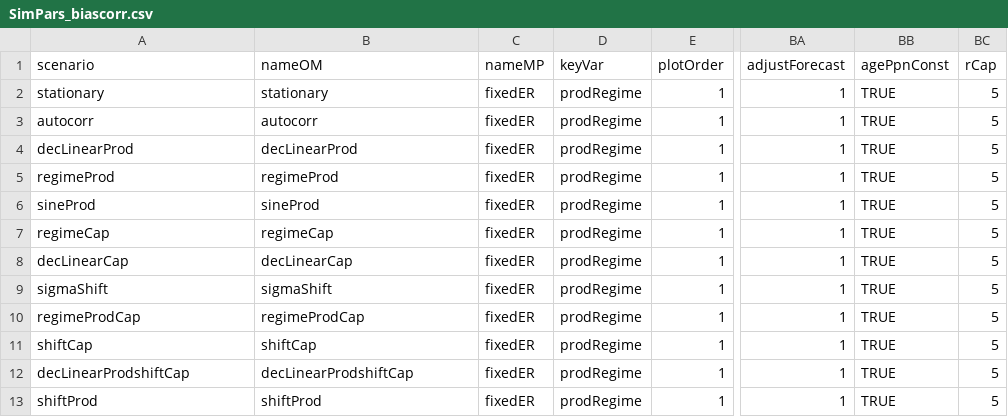
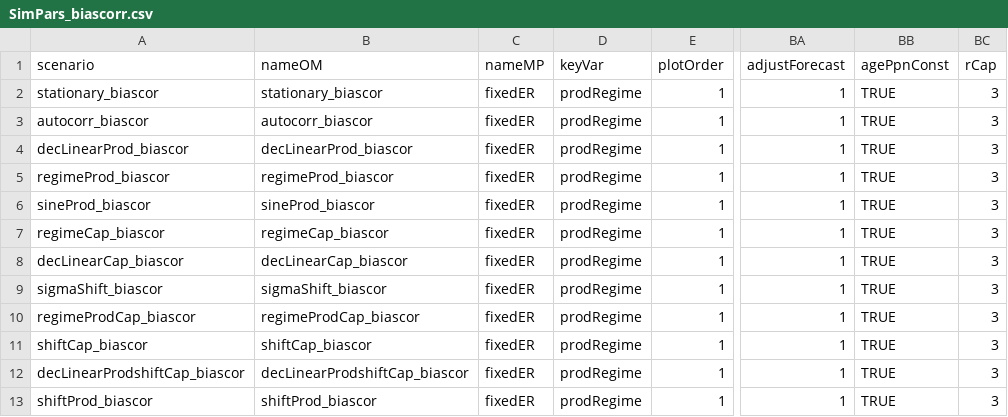
Before and after one commit to Pacific-salmon-assess/simest-tv, a CSV file: data/generic_biascorr/SimPars_biascorr.csv, drawn as a sheet; only a part is shown, gaps mark what is left out; the diff names each change by its address in the sheet, - before the commit and + after, or states it on an @@ line.

```diff
--- a/data/generic_biascorr/SimPars_biascorr.csv
+++ b/data/generic_biascorr/SimPars_biascorr.csv
-A2 (scenario): stationary
+A2 (scenario): stationary_biascor
-B2 (nameOM): stationary
+B2 (nameOM): stationary_biascor
-BC2:BC13 (rCap): 5
+BC2:BC13 (rCap): 3
-A3 (scenario): autocorr
+A3 (scenario): autocorr_biascor
-B3 (nameOM): autocorr
+B3 (nameOM): autocorr_biascor
-A4 (scenario): decLinearProd
+A4 (scenario): decLinearProd_biascor
-B4 (nameOM): decLinearProd
+B4 (nameOM): decLinearProd_biascor
-A5 (scenario): regimeProd
+A5 (scenario): regimeProd_biascor
-B5 (nameOM): regimeProd
+B5 (nameOM): regimeProd_biascor
-A6 (scenario): sineProd
+A6 (scenario): sineProd_biascor
-B6 (nameOM): sineProd
+B6 (nameOM): sineProd_biascor
-A7 (scenario): regimeCap
+A7 (scenario): regimeCap_biascor
-B7 (nameOM): regimeCap
+B7 (nameOM): regimeCap_biascor
-A8 (scenario): decLinearCap
+A8 (scenario): decLinearCap_biascor
-B8 (nameOM): decLinearCap
+B8 (nameOM): decLinearCap_biascor
-A9 (scenario): sigmaShift
+A9 (scenario): sigmaShift_biascor
-B9 (nameOM): sigmaShift
+B9 (nameOM): sigmaShift_biascor
-A10 (scenario): regimeProdCap
+A10 (scenario): regimeProdCap_biascor
-B10 (nameOM): regimeProdCap
+B10 (nameOM): regimeProdCap_biascor
-A11 (scenario): shiftCap
+A11 (scenario): shiftCap_biascor
-B11 (nameOM): shiftCap
+B11 (nameOM): shiftCap_biascor
-A12 (scenario): decLinearProdshiftCap
+A12 (scenario): decLinearProdshiftCap_biascor
-B12 (nameOM): decLinearProdshiftCap
+B12 (nameOM): decLinearProdshiftCap_biascor
-A13 (scenario): shiftProd
+A13 (scenario): shiftProd_biascor
-B13 (nameOM): shiftProd
+B13 (nameOM): shiftProd_biascor
```
Also changed, not shown: data/Smax_sensitivity/SimPars.csv, data/Smax_sensitivity_doublealpha/SimPars.csv, 6 other files.
